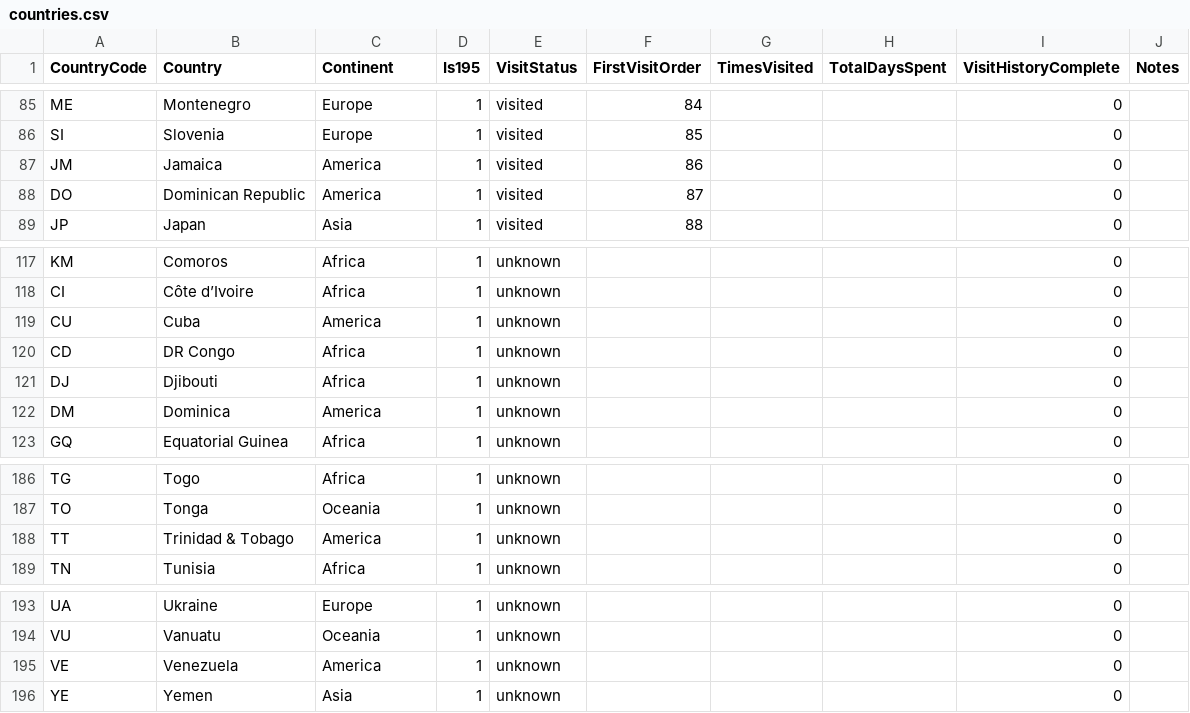
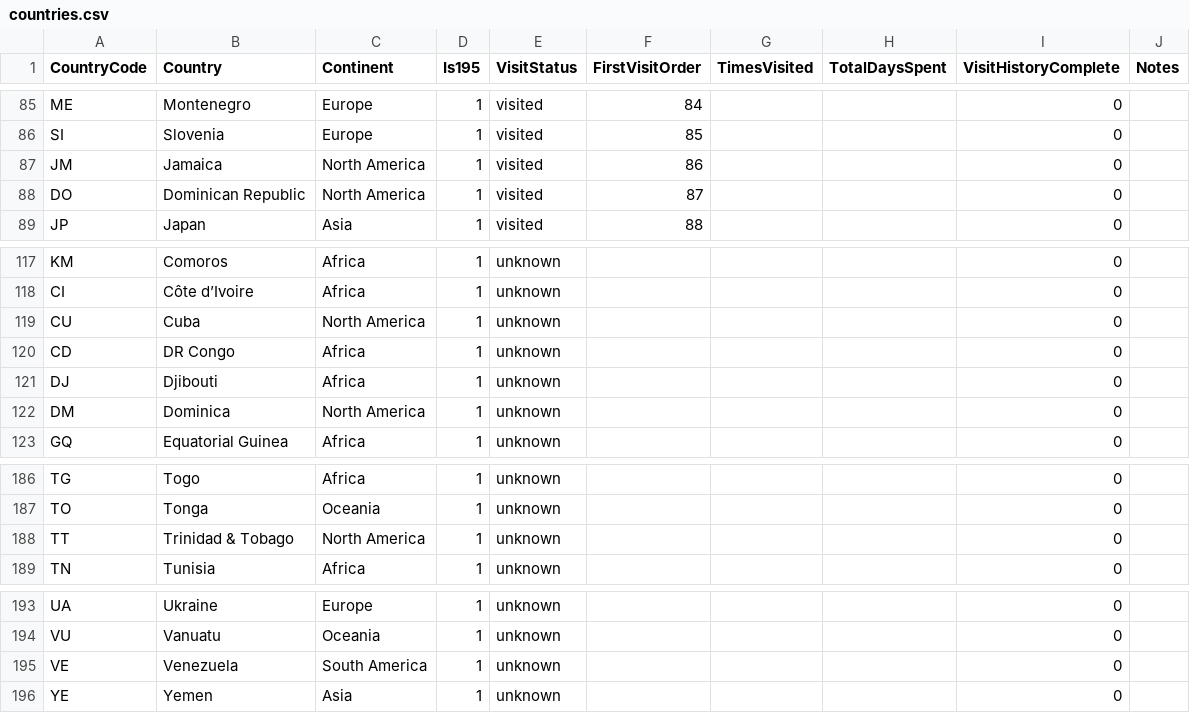
Before and after one commit to MelvinLecoy/MyMap, a CSV file: data/countries.csv, drawn as a sheet; only a part is shown, gaps mark what is left out; the diff covers the shown part only.

Commit message:
Split country continents into North and South America

```diff
--- a/data/countries.csv
+++ b/data/countries.csv
@@ -86,4 +86,4 @@ ME,Montenegro,Europe,1,visited,84,,,0,
 SI,Slovenia,Europe,1,visited,85,,,0,
-JM,Jamaica,America,1,visited,86,,,0,
-DO,Dominican Republic,America,1,visited,87,,,0,
+JM,Jamaica,North America,1,visited,86,,,0,
+DO,Dominican Republic,North America,1,visited,87,,,0,
 JP,Japan,Asia,1,visited,88,,,0,
@@ -118,6 +118,6 @@ KM,Comoros,Africa,1,unknown,,,,0,
 CI,Côte d’Ivoire,Africa,1,unknown,,,,0,
-CU,Cuba,America,1,unknown,,,,0,
+CU,Cuba,North America,1,unknown,,,,0,
 CD,DR Congo,Africa,1,unknown,,,,0,
 DJ,Djibouti,Africa,1,unknown,,,,0,
-DM,Dominica,America,1,unknown,,,,0,
+DM,Dominica,North America,1,unknown,,,,0,
 GQ,Equatorial Guinea,Africa,1,unknown,,,,0,
@@ -187,3 +187,3 @@ TG,Togo,Africa,1,unknown,,,,0,
 TO,Tonga,Oceania,1,unknown,,,,0,
-TT,Trinidad & Tobago,America,1,unknown,,,,0,
+TT,Trinidad & Tobago,North America,1,unknown,,,,0,
 TN,Tunisia,Africa,1,unknown,,,,0,
@@ -194,3 +194,3 @@ UA,Ukraine,Europe,1,unknown,,,,0,
 VU,Vanuatu,Oceania,1,unknown,,,,0,
-VE,Venezuela,America,1,unknown,,,,0,
+VE,Venezuela,South America,1,unknown,,,,0,
 YE,Yemen,Asia,1,unknown,,,,0,
```
Also changed, not shown: 29 edited cells elsewhere in this file, data/templates/countries-template.csv, 1 other file.
